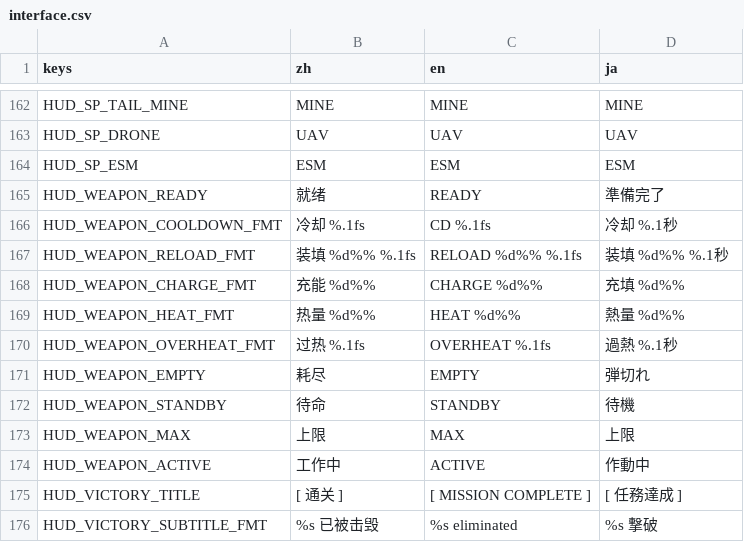
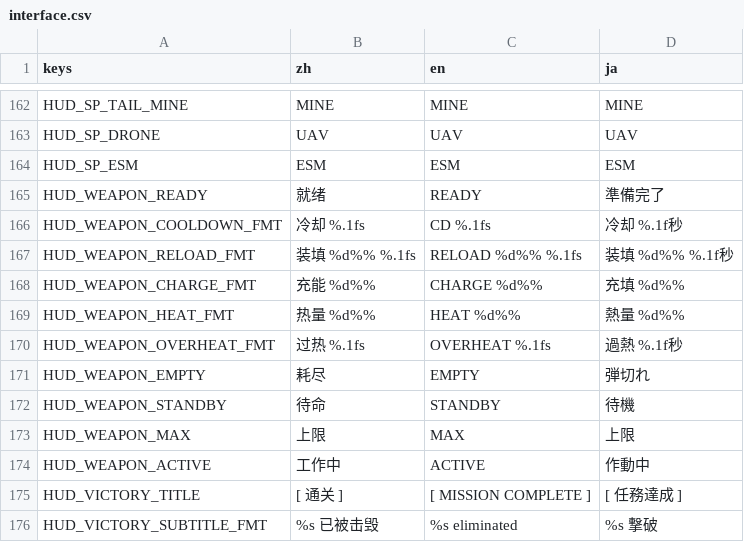
Before and after one commit to ppeerrmsk/AGL, a CSV file: i18n/interface.csv, drawn as a sheet; only a part is shown, gaps mark what is left out.

```diff
--- a/i18n/interface.csv
+++ b/i18n/interface.csv
@@ -165,7 +165,7 @@ HUD_SP_ESM,ESM,ESM,ESM
 HUD_WEAPON_READY,就绪,READY,準備完了
-HUD_WEAPON_COOLDOWN_FMT,冷却 %.1fs,CD %.1fs,冷却 %.1秒
-HUD_WEAPON_RELOAD_FMT,装填 %d%%  %.1fs,RELOAD %d%%  %.1fs,装填 %d%%  %.1秒
+HUD_WEAPON_COOLDOWN_FMT,冷却 %.1fs,CD %.1fs,冷却 %.1f秒
+HUD_WEAPON_RELOAD_FMT,装填 %d%%  %.1fs,RELOAD %d%%  %.1fs,装填 %d%%  %.1f秒
 HUD_WEAPON_CHARGE_FMT,充能 %d%%,CHARGE %d%%,充填 %d%%
 HUD_WEAPON_HEAT_FMT,热量 %d%%,HEAT %d%%,熱量 %d%%
-HUD_WEAPON_OVERHEAT_FMT,过热 %.1fs,OVERHEAT %.1fs,過熱 %.1秒
+HUD_WEAPON_OVERHEAT_FMT,过热 %.1fs,OVERHEAT %.1fs,過熱 %.1f秒
 HUD_WEAPON_EMPTY,耗尽,EMPTY,弾切れ
```
Also changed, not shown: i18n/gameplay.csv, i18n/meta.csv, 12 other files.
